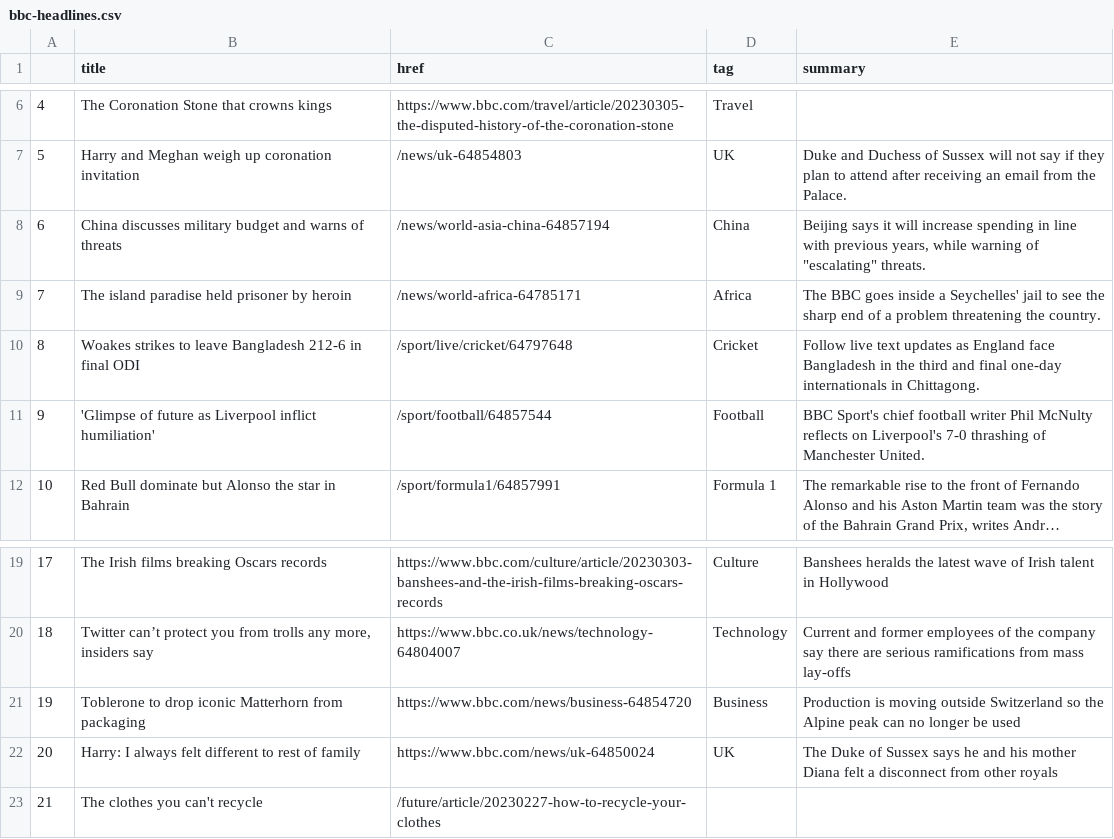
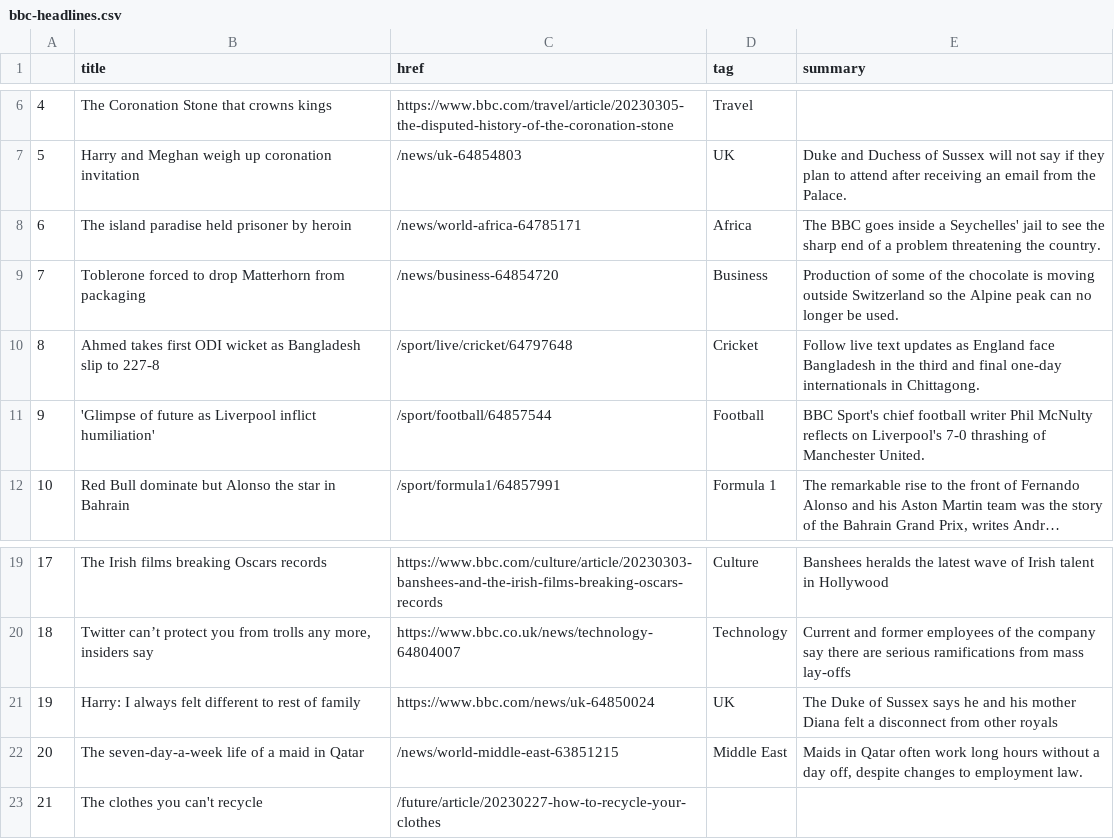
Before and after one commit to jjomalley/Auto-Scraper, a CSV file: bbc-headlines.csv, drawn as a sheet; only a part is shown, gaps mark what is left out; long unchanged cells end in ….

```diff
--- a/bbc-headlines.csv
+++ b/bbc-headlines.csv
@@ -7,5 +7,5 @@
 5,Harry and Meghan weigh up coronation invitation,/news/uk-64854803,UK,Duke and Duchess of Sussex will not say if they plan to attend after receiving an email from the Palace.
-6,China discusses military budget and warns of threats,/news/world-asia-china-64857194,China,"Beijing says it will increase spending in line with previous years, while warning of ""escalating"" threats."
-7,The island paradise held prisoner by heroin,/news/world-africa-64785171,Africa,The BBC goes inside a Seychelles' jail to see the sharp end of a problem threatening the country.
-8,Woakes strikes to leave Bangladesh 212-6 in final ODI,/sport/live/cricket/64797648,Cricket,Follow live text updates as England face Bangladesh in the third and final one-day internationals in Chittagong.
+6,The island paradise held prisoner by heroin,/news/world-africa-64785171,Africa,The BBC goes inside a Seychelles' jail to see the sharp end of a problem threatening the country.
+7,Toblerone forced to drop Matterhorn from packaging,/news/business-64854720,Business,Production of some of the chocolate is moving outside Switzerland so the Alpine peak can no longer be used.
+8,Ahmed takes first ODI wicket as Bangladesh slip to 227-8,/sport/live/cricket/64797648,Cricket,Follow live text updates as England face Bangladesh in the third and final one-day internationals in Chittagong.
 9,'Glimpse of future as Liverpool inflict humiliation',/sport/football/64857544,Football,BBC Sport's chief football writer Phil McNulty reflects on Liverpool's 7-0 thrashing of Manchester United.
@@ -20,4 +20,4 @@
 18,"Twitter can’t protect you from trolls any more, insiders say",https://www.bbc.co.uk/news/technology-64804007,Technology,Current and former employees of the company say there are serious ramifications from mass lay-offs
-19,Toblerone to drop iconic Matterhorn from packaging,https://www.bbc.com/news/business-64854720,Business,Production is moving outside Switzerland so the Alpine peak can no longer be used
-20,Harry: I always felt different to rest of family,https://www.bbc.com/news/uk-64850024,UK,The Duke of Sussex says he and his mother Diana felt a disconnect from other royals
+19,Harry: I always felt different to rest of family,https://www.bbc.com/news/uk-64850024,UK,The Duke of Sussex says he and his mother Diana felt a disconnect from other royals
+20,The seven-day-a-week life of a maid in Qatar,/news/world-middle-east-63851215,Middle East,"Maids in Qatar often work long hours without a day off, despite changes to employment law."
 21,The clothes you can't recycle,/future/article/20230227-how-to-recycle-your-clothes,,
```
